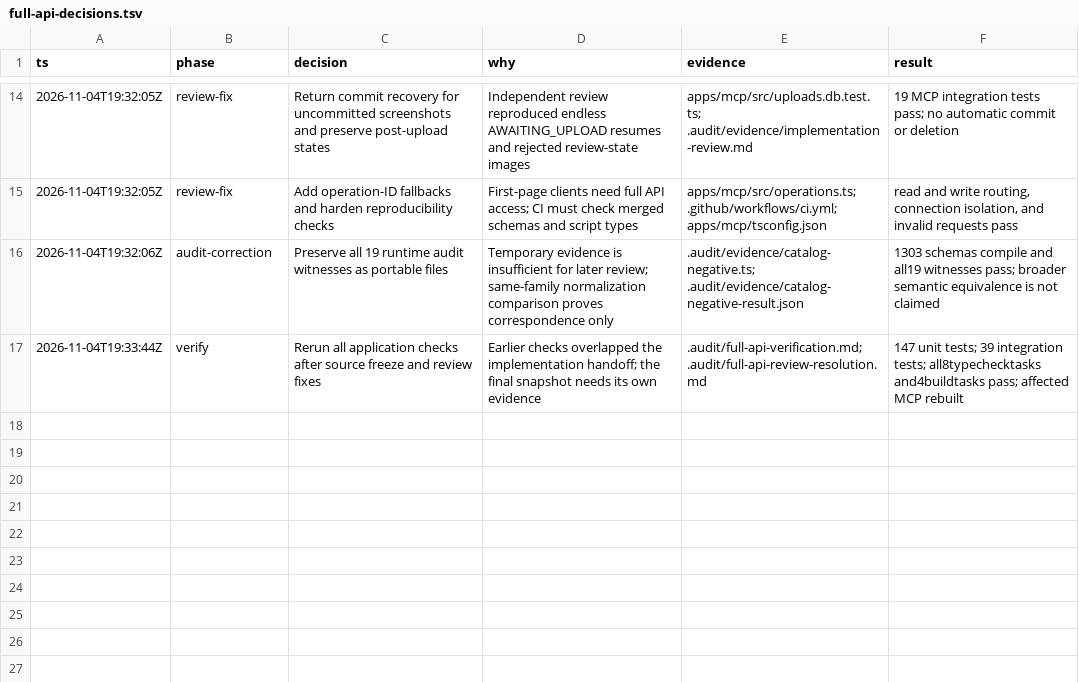
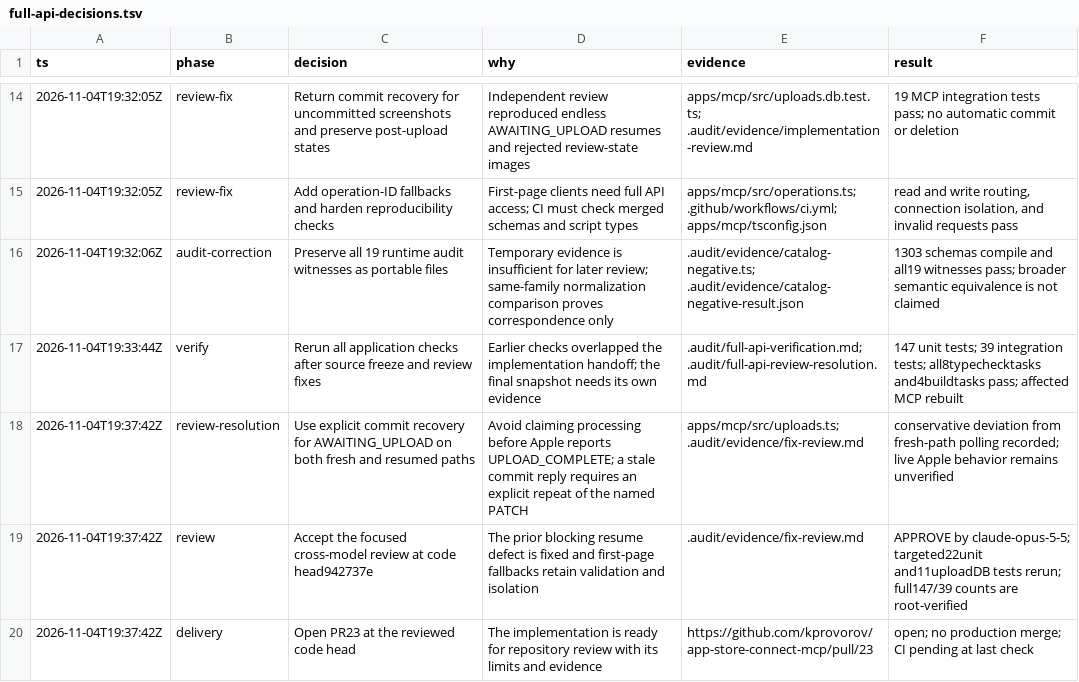
Before and after one commit to kprovorov/app-store-connect-mcp, a TSV file: .audit/full-api-decisions.tsv, drawn as a sheet; only a part is shown, gaps mark what is left out.

Commit message:
docs(mcp): record approved review and verification limits

```diff
--- a/.audit/full-api-decisions.tsv
+++ b/.audit/full-api-decisions.tsv
@@ -17 +17,4 @@ ts	phase	decision	why	evidence	result
 2026-11-04T19:33:44Z	verify	Rerun all application checks after source freeze and review fixes	Earlier checks overlapped the implementation handoff; the final snapshot needs its own evidence	.audit/full-api-verification.md; .audit/full-api-review-resolution.md	147 unit tests; 39 integration tests; all8typechecktasks and4buildtasks pass; affected MCP rebuilt
+2026-11-04T19:37:42Z	review-resolution	Use explicit commit recovery for AWAITING_UPLOAD on both fresh and resumed paths	Avoid claiming processing before Apple reports UPLOAD_COMPLETE; a stale commit reply requires an explicit repeat of the named PATCH	apps/mcp/src/uploads.ts; .audit/evidence/fix-review.md	conservative deviation from fresh-path polling recorded; live Apple behavior remains unverified
+2026-11-04T19:37:42Z	review	Accept the focused cross-model review at code head942737e	The prior blocking resume defect is fixed and first-page fallbacks retain validation and isolation	.audit/evidence/fix-review.md	APPROVE by claude-opus-5-5; targeted22unit and11uploadDB tests rerun; full147/39 counts are root-verified
+2026-11-04T19:37:42Z	delivery	Open PR23 at the reviewed code head	The implementation is ready for repository review with its limits and evidence	https://github.com/kprovorov/app-store-connect-mcp/pull/23	open; no production merge; CI pending at last check
```
Also changed, not shown: 3 other files.
